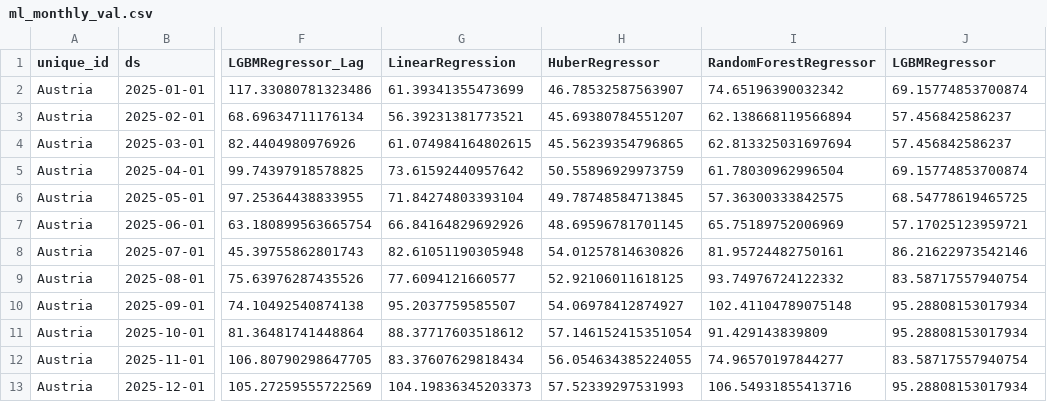
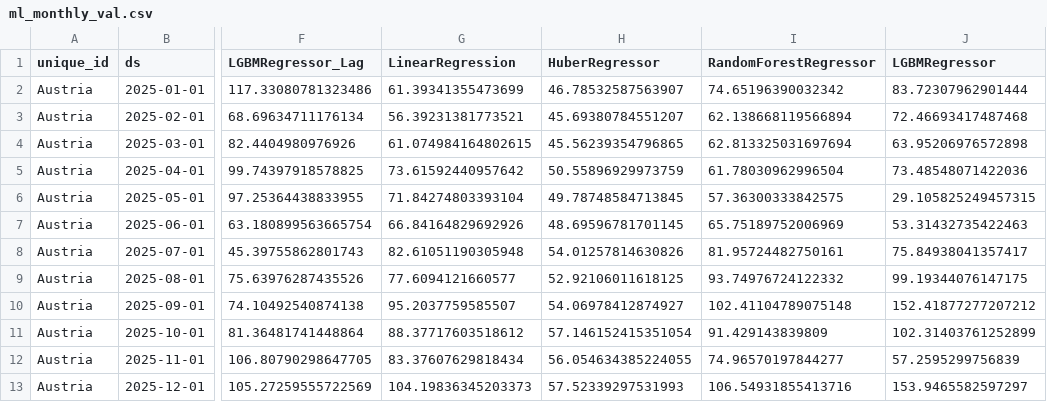
Before and after one commit to L-Schlosser/TIS3_CapstoneProject, a CSV file: results/forecast_data/ml_monthly_val.csv, drawn as a sheet; only a part is shown, gaps mark what is left out; the diff names each change by its address in the sheet, - before the commit and + after, or states it on an @@ line.

```diff
--- a/results/forecast_data/ml_monthly_val.csv
+++ b/results/forecast_data/ml_monthly_val.csv
-J2 (LGBMRegressor): 69.15774853700874
+J2 (LGBMRegressor): 83.72307962901444
-J3 (LGBMRegressor): 57.456842586237
+J3 (LGBMRegressor): 72.46693417487468
-J4 (LGBMRegressor): 57.456842586237
+J4 (LGBMRegressor): 63.95206976572898
-J5 (LGBMRegressor): 69.15774853700874
+J5 (LGBMRegressor): 73.48548071422036
-J6 (LGBMRegressor): 68.54778619465725
+J6 (LGBMRegressor): 29.105825249457315
-J7 (LGBMRegressor): 57.17025123959721
+J7 (LGBMRegressor): 53.31432735422463
-J8 (LGBMRegressor): 86.21622973542146
+J8 (LGBMRegressor): 75.84938041357417
-J9 (LGBMRegressor): 83.58717557940754
+J9 (LGBMRegressor): 99.19344076147175
-J10 (LGBMRegressor): 95.28808153017934
+J10 (LGBMRegressor): 152.41877277207212
-J11 (LGBMRegressor): 95.28808153017934
+J11 (LGBMRegressor): 102.31403761252899
-J12 (LGBMRegressor): 83.58717557940754
+J12 (LGBMRegressor): 57.2595299756839
-J13 (LGBMRegressor): 95.28808153017934
+J13 (LGBMRegressor): 153.9465582597297
```
Also changed, not shown: results/forecast_data/base_daily_test.csv, results/forecast_data/base_daily_val.csv, 5 other files.
